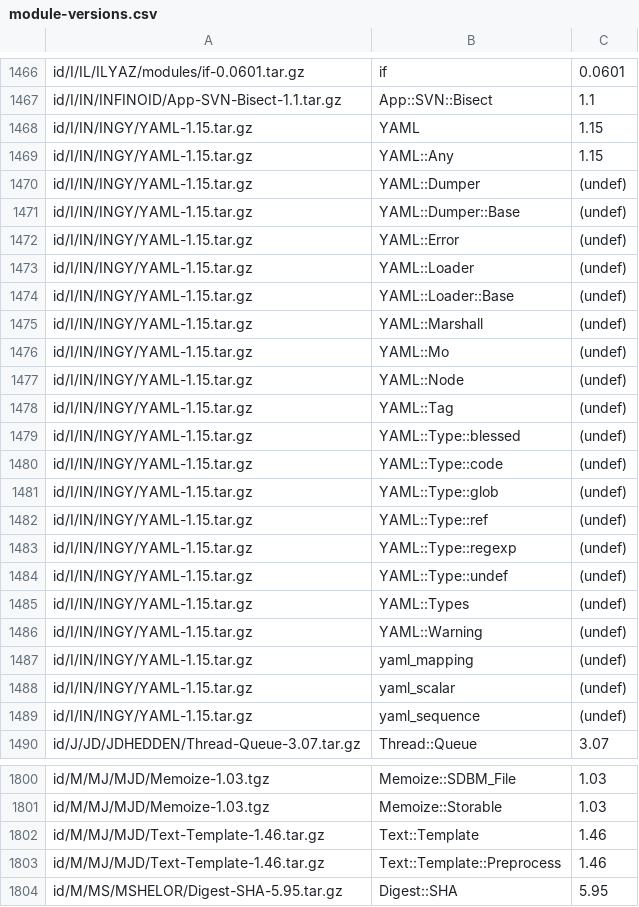
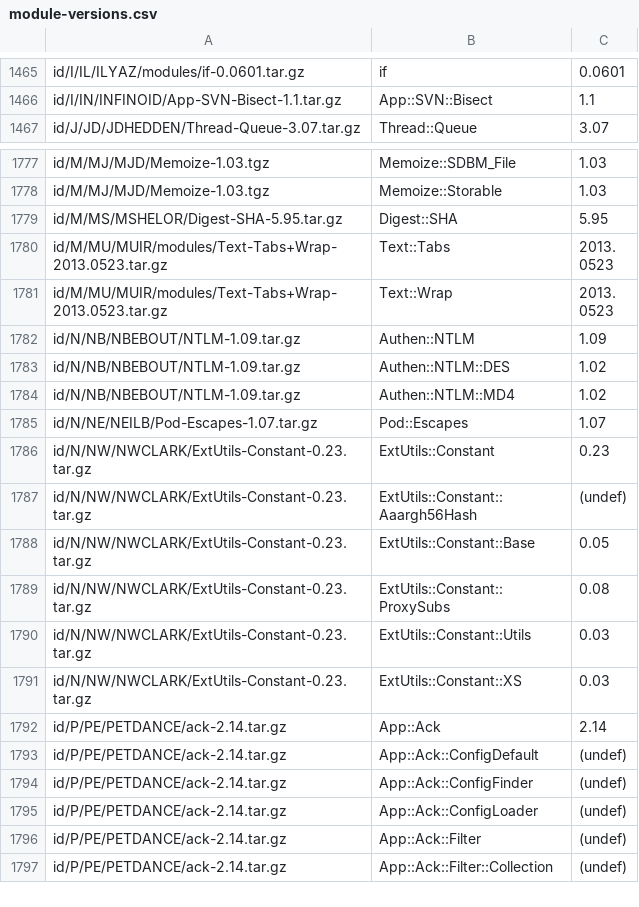
Before and after one commit to kentnl/Gentoo-Util-VirtualDepend, a CSV file: share/module-versions.csv, drawn as a sheet; only a part is shown, gaps mark what is left out; the shorter side is filled out with more unchanged rows; the diff covers the shown part only.

Commit message:
Remove special casing for 4 more modules

```diff
--- a/share/module-versions.csv
+++ b/share/module-versions.csv
@@ -1467,24 +1466,2 @@ id/I/IL/ILYAZ/modules/if-0.0601.tar.gz,if,0.0601
 id/I/IN/INFINOID/App-SVN-Bisect-1.1.tar.gz,App::SVN::Bisect,1.1
-id/I/IN/INGY/YAML-1.15.tar.gz,YAML,1.15
-id/I/IN/INGY/YAML-1.15.tar.gz,YAML::Any,1.15
-id/I/IN/INGY/YAML-1.15.tar.gz,YAML::Dumper,(undef)
-id/I/IN/INGY/YAML-1.15.tar.gz,YAML::Dumper::Base,(undef)
-id/I/IN/INGY/YAML-1.15.tar.gz,YAML::Error,(undef)
-id/I/IN/INGY/YAML-1.15.tar.gz,YAML::Loader,(undef)
-id/I/IN/INGY/YAML-1.15.tar.gz,YAML::Loader::Base,(undef)
-id/I/IN/INGY/YAML-1.15.tar.gz,YAML::Marshall,(undef)
-id/I/IN/INGY/YAML-1.15.tar.gz,YAML::Mo,(undef)
-id/I/IN/INGY/YAML-1.15.tar.gz,YAML::Node,(undef)
-id/I/IN/INGY/YAML-1.15.tar.gz,YAML::Tag,(undef)
-id/I/IN/INGY/YAML-1.15.tar.gz,YAML::Type::blessed,(undef)
-id/I/IN/INGY/YAML-1.15.tar.gz,YAML::Type::code,(undef)
-id/I/IN/INGY/YAML-1.15.tar.gz,YAML::Type::glob,(undef)
-id/I/IN/INGY/YAML-1.15.tar.gz,YAML::Type::ref,(undef)
-id/I/IN/INGY/YAML-1.15.tar.gz,YAML::Type::regexp,(undef)
-id/I/IN/INGY/YAML-1.15.tar.gz,YAML::Type::undef,(undef)
-id/I/IN/INGY/YAML-1.15.tar.gz,YAML::Types,(undef)
-id/I/IN/INGY/YAML-1.15.tar.gz,YAML::Warning,(undef)
-id/I/IN/INGY/YAML-1.15.tar.gz,yaml_mapping,(undef)
-id/I/IN/INGY/YAML-1.15.tar.gz,yaml_scalar,(undef)
-id/I/IN/INGY/YAML-1.15.tar.gz,yaml_sequence,(undef)
 id/J/JD/JDHEDDEN/Thread-Queue-3.07.tar.gz,Thread::Queue,3.07
@@ -1801,4 +1778,2 @@ id/M/MJ/MJD/Memoize-1.03.tgz,Memoize::SDBM_File,1.03
 id/M/MJ/MJD/Memoize-1.03.tgz,Memoize::Storable,1.03
-id/M/MJ/MJD/Text-Template-1.46.tar.gz,Text::Template,1.46
-id/M/MJ/MJD/Text-Template-1.46.tar.gz,Text::Template::Preprocess,1.46
 id/M/MS/MSHELOR/Digest-SHA-5.95.tar.gz,Digest::SHA,5.95
```
Also changed, not shown: 2 removed rows elsewhere in this file, share/dist-to-gentoo.csv, share/dist-versions.csv, 4 other files.
